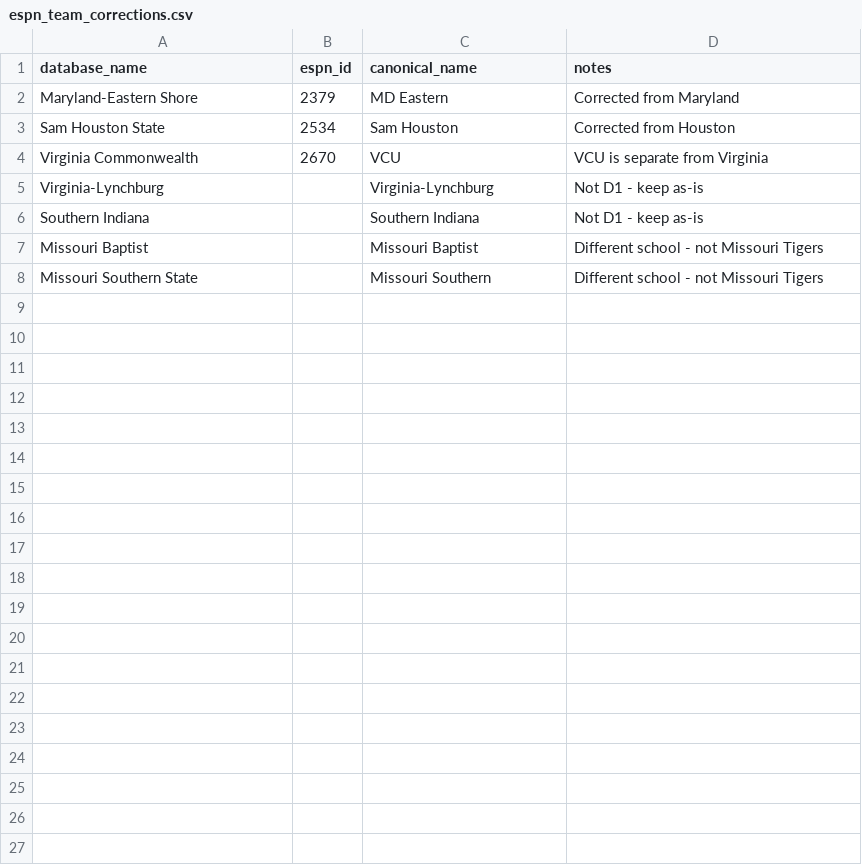
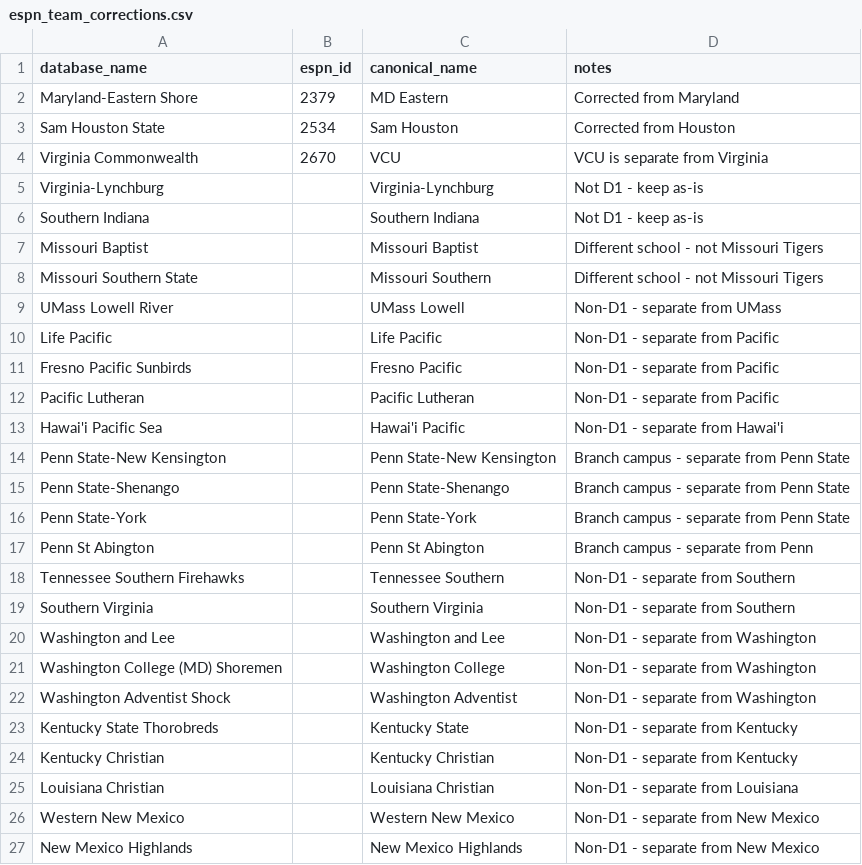
Before and after one commit to jgamblin/NCAA-Prediction, a CSV file: data/espn_team_corrections.csv, drawn as a sheet; only a part is shown; the diff covers the shown part only.

```diff
--- a/data/espn_team_corrections.csv
+++ b/data/espn_team_corrections.csv
@@ -8 +8,20 @@ Missouri Baptist,,Missouri Baptist,Different school - not Missouri Tigers
 Missouri Southern State,,Missouri Southern,Different school - not Missouri Tigers
+UMass Lowell River,,UMass Lowell,Non-D1 - separate from UMass
+Life Pacific,,Life Pacific,Non-D1 - separate from Pacific
+Fresno Pacific Sunbirds,,Fresno Pacific,Non-D1 - separate from Pacific
+Pacific Lutheran,,Pacific Lutheran,Non-D1 - separate from Pacific
+Hawai'i Pacific Sea,,Hawai'i Pacific,Non-D1 - separate from Hawai'i
+Penn State-New Kensington,,Penn State-New Kensington,Branch campus - separate from Penn State
+Penn State-Shenango,,Penn State-Shenango,Branch campus - separate from Penn State
+Penn State-York,,Penn State-York,Branch campus - separate from Penn State
+Penn St Abington,,Penn St Abington,Branch campus - separate from Penn
+Tennessee Southern Firehawks,,Tennessee Southern,Non-D1 - separate from Southern
+Southern Virginia,,Southern Virginia,Non-D1 - separate from Southern
+Washington and Lee,,Washington and Lee,Non-D1 - separate from Washington
+Washington College (MD) Shoremen,,Washington College,Non-D1 - separate from Washington
+Washington Adventist Shock,,Washington Adventist,Non-D1 - separate from Washington
+Kentucky State Thorobreds,,Kentucky State,Non-D1 - separate from Kentucky
+Kentucky Christian,,Kentucky Christian,Non-D1 - separate from Kentucky
+Louisiana Christian,,Louisiana Christian,Non-D1 - separate from Louisiana
+Western New Mexico,,Western New Mexico,Non-D1 - separate from New Mexico
+New Mexico Highlands,,New Mexico Highlands,Non-D1 - separate from New Mexico
```
Also changed, not shown: 9 added rows elsewhere in this file, 5 other files.
